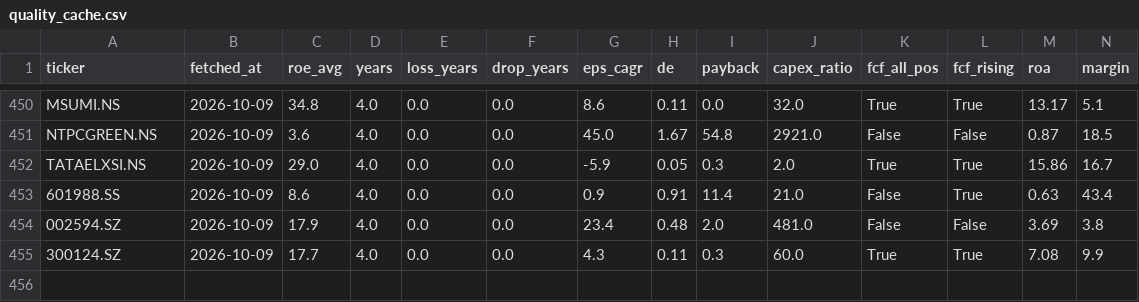
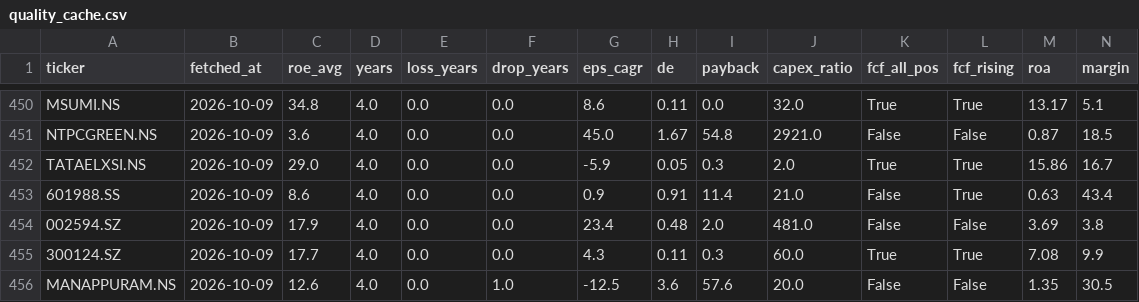
Before and after one commit to hsalehi10087/stock-scanner, a CSV file: quality_cache.csv, drawn as a sheet; only a part is shown, gaps mark what is left out; rows hold the shown columns only; the diff names each change by its address in the sheet, - before the commit and + after, or states it on an @@ line.

```diff
--- a/quality_cache.csv
+++ b/quality_cache.csv
+row 456: MANAPPURAM.NS | 2026-10-09 | 12.6 | 4.0 | 0.0 | 1.0 | -12.5 | 3.6 | 57.6 | 20.0 | False | False | 1.35 | 30.5
```
Also changed, not shown: fundamentals_watch.csv, quality_track.csv, 1 other file.
